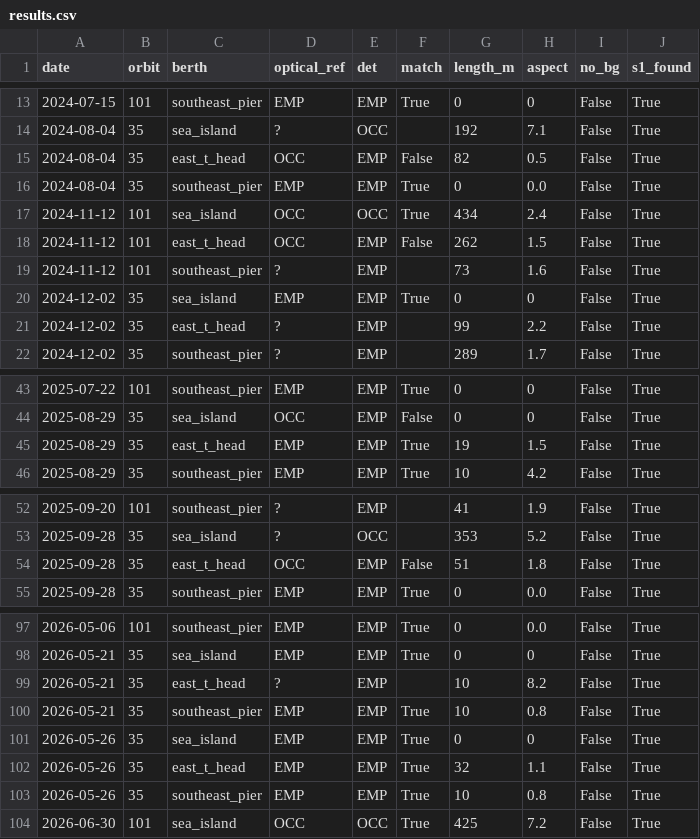
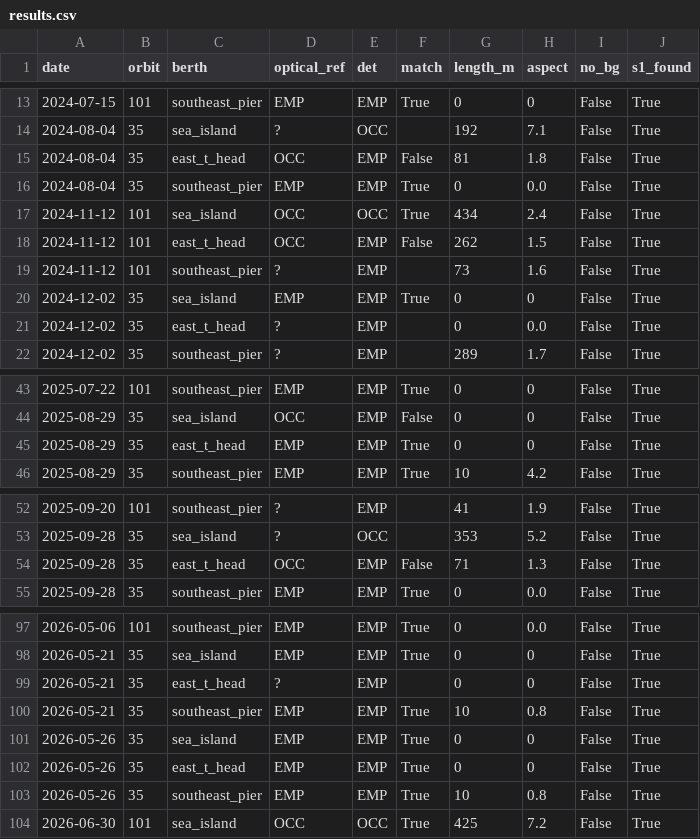
Before and after one commit to bachevskyvlad/kharg-dashboard, a CSV file: diagnostics/berth_v4/validation_optics_v4/results.csv, drawn as a sheet; only a part is shown, gaps mark what is left out; the diff covers the shown part only.

```diff
--- a/diagnostics/berth_v4/validation_optics_v4/results.csv
+++ b/diagnostics/berth_v4/validation_optics_v4/results.csv
@@ -14,3 +14,3 @@ date,orbit,berth,optical_ref,det,match,length_m,aspect,no_bg,s1_found
 2024-08-04,35,sea_island,?,OCC,,192,7.1,False,True
-2024-08-04,35,east_t_head,OCC,EMP,False,82,0.5,False,True
+2024-08-04,35,east_t_head,OCC,EMP,False,81,1.8,False,True
 2024-08-04,35,southeast_pier,EMP,EMP,True,0,0.0,False,True
@@ -20,3 +20,3 @@ date,orbit,berth,optical_ref,det,match,length_m,aspect,no_bg,s1_found
 2024-12-02,35,sea_island,EMP,EMP,True,0,0,False,True
-2024-12-02,35,east_t_head,?,EMP,,99,2.2,False,True
+2024-12-02,35,east_t_head,?,EMP,,0,0.0,False,True
 2024-12-02,35,southeast_pier,?,EMP,,289,1.7,False,True
@@ -44,3 +44,3 @@ date,orbit,berth,optical_ref,det,match,length_m,aspect,no_bg,s1_found
 2025-08-29,35,sea_island,OCC,EMP,False,0,0,False,True
-2025-08-29,35,east_t_head,EMP,EMP,True,19,1.5,False,True
+2025-08-29,35,east_t_head,EMP,EMP,True,0,0,False,True
 2025-08-29,35,southeast_pier,EMP,EMP,True,10,4.2,False,True
@@ -53,3 +53,3 @@ date,orbit,berth,optical_ref,det,match,length_m,aspect,no_bg,s1_found
 2025-09-28,35,sea_island,?,OCC,,353,5.2,False,True
-2025-09-28,35,east_t_head,OCC,EMP,False,51,1.8,False,True
+2025-09-28,35,east_t_head,OCC,EMP,False,71,1.3,False,True
 2025-09-28,35,southeast_pier,EMP,EMP,True,0,0.0,False,True
@@ -98,6 +98,6 @@ date,orbit,berth,optical_ref,det,match,length_m,aspect,no_bg,s1_found
 2026-05-21,35,sea_island,EMP,EMP,True,0,0,False,True
-2026-05-21,35,east_t_head,?,EMP,,10,8.2,False,True
+2026-05-21,35,east_t_head,?,EMP,,0,0,False,True
 2026-05-21,35,southeast_pier,EMP,EMP,True,10,0.8,False,True
 2026-05-26,35,sea_island,EMP,EMP,True,0,0,False,True
-2026-05-26,35,east_t_head,EMP,EMP,True,32,1.1,False,True
+2026-05-26,35,east_t_head,EMP,EMP,True,0,0,False,True
 2026-05-26,35,southeast_pier,EMP,EMP,True,10,0.8,False,True
```
Also changed, not shown: 34 edited cells elsewhere in this file, diagnostics/berth_v410/results_table.csv, 48 other files.
